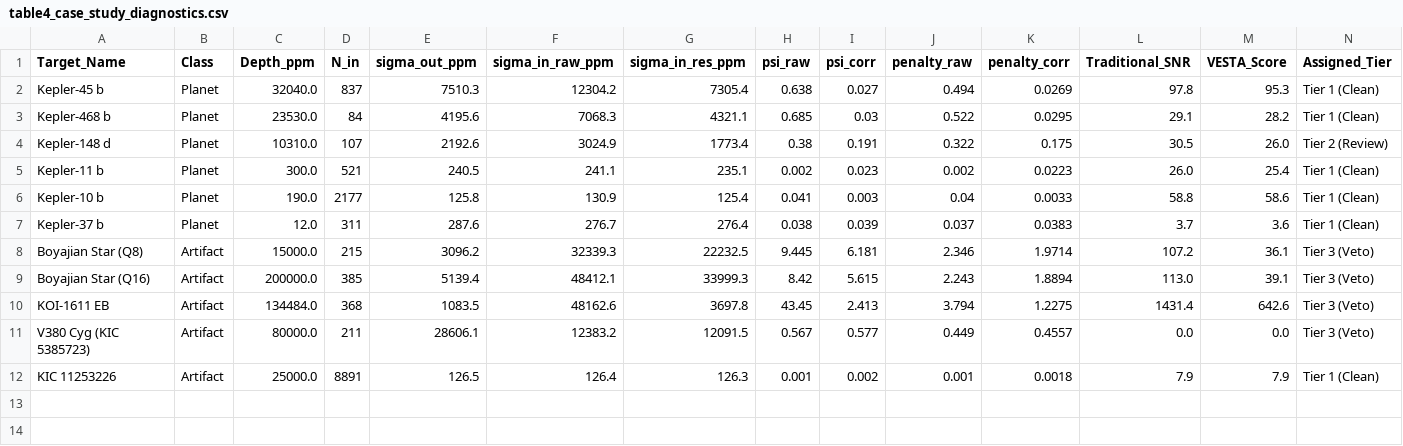
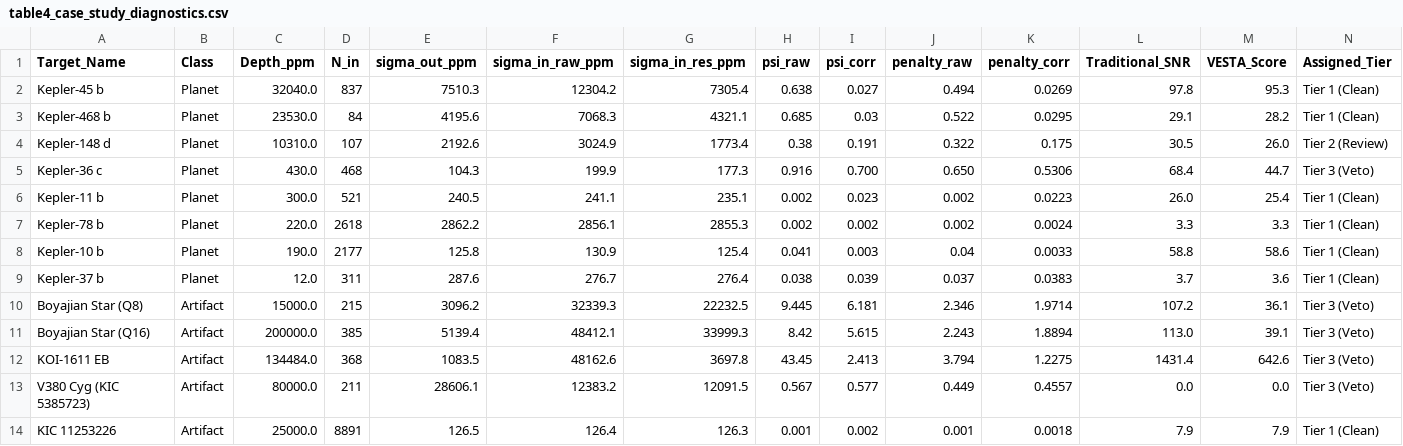
Before and after one commit to amjed-droid/VESTA, a CSV file: data/table4_case_study_diagnostics.csv, drawn as a sheet; the diff names each change by its address in the sheet, - before the commit and + after, or states it on an @@ line.

Commit message:
Add Kepler-78 b and Kepler-36 c case studies to Table 4 diagnostics and README

```diff
--- a/data/table4_case_study_diagnostics.csv
+++ b/data/table4_case_study_diagnostics.csv
+row 5: Kepler-36 c | Planet | 430.0 | 468 | 104.3 | 199.9 | 177.3 | 0.916 | 0.700 | 0.650 | 0.5306 | 68.4 | 44.7 | Tier 3 (Veto)
+row 7: Kepler-78 b | Planet | 220.0 | 2618 | 2862.2 | 2856.1 | 2855.3 | 0.002 | 0.002 | 0.002 | 0.0024 | 3.3 | 3.3 | Tier 1 (Clean)
```
Also changed, not shown: 1 other file.
